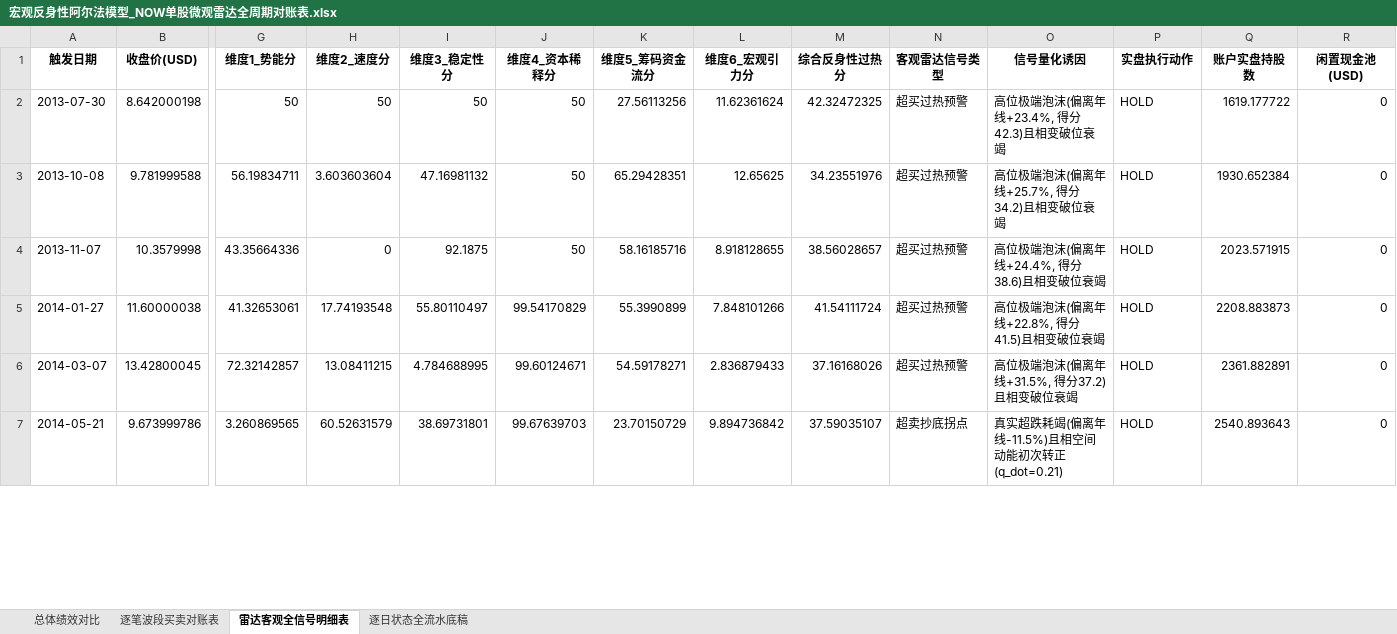
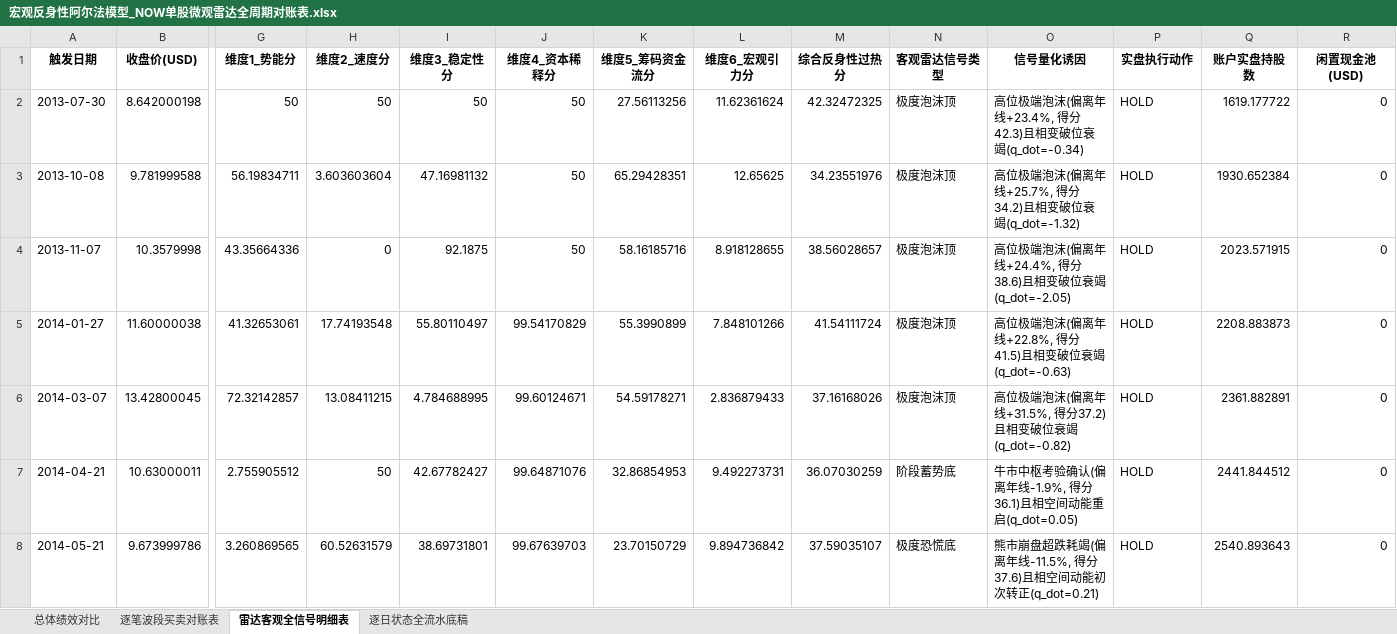
Before and after one commit to JiananZhao/html, an Excel workbook: 宏观反身性阿尔法模型_NOW单股微观雷达全周期对账表.xlsx, sheet 雷达客观全信号明细表, drawn as a sheet; only a part is shown, gaps mark what is left out; values as stored, in another font and other column widths than the file's, no borders; addresses are those after the commit; rows hold the shown columns only; the diff covers the shown part only; the diff names each change by its address in the sheet, - before the commit and + after, or states it on an @@ line.

```diff
--- a/宏观反身性阿尔法模型_NOW单股微观雷达全周期对账表.xlsx (sheet 雷达客观全信号明细表)
+++ b/宏观反身性阿尔法模型_NOW单股微观雷达全周期对账表.xlsx (sheet 雷达客观全信号明细表)
-N2:N6 (客观雷达信号类型): 超买过热预警
+N2:N6 (客观雷达信号类型): 极度泡沫顶
-O2 (信号量化诱因): 高位极端泡沫(偏离年线+23.4%, 得分42.3)且相变破位衰竭
+O2 (信号量化诱因): 高位极端泡沫(偏离年线+23.4%, 得分42.3)且相变破位衰竭(q_dot=-0.34)
-O3 (信号量化诱因): 高位极端泡沫(偏离年线+25.7%, 得分34.2)且相变破位衰竭
+O3 (信号量化诱因): 高位极端泡沫(偏离年线+25.7%, 得分34.2)且相变破位衰竭(q_dot=-1.32)
-O4 (信号量化诱因): 高位极端泡沫(偏离年线+24.4%, 得分38.6)且相变破位衰竭
+O4 (信号量化诱因): 高位极端泡沫(偏离年线+24.4%, 得分38.6)且相变破位衰竭(q_dot=-2.05)
-O5 (信号量化诱因): 高位极端泡沫(偏离年线+22.8%, 得分41.5)且相变破位衰竭
+O5 (信号量化诱因): 高位极端泡沫(偏离年线+22.8%, 得分41.5)且相变破位衰竭(q_dot=-0.63)
-O6 (信号量化诱因): 高位极端泡沫(偏离年线+31.5%, 得分37.2)且相变破位衰竭
+O6 (信号量化诱因): 高位极端泡沫(偏离年线+31.5%, 得分37.2)且相变破位衰竭(q_dot=-0.82)
+row 7: 2014-04-21 | 10.63000011 | 2.755905512 | 50 | 42.67782427 | 99.64871076 | 32.86854953 | 9.492273731 | 36.07030259 | 阶段蓄势底 | 牛市中枢考验确认(偏离年线-1.9%, 得分36.1)且相空间动能重启(q_dot=0.05) | HOLD | 2441.844512 | 0
-N8 (客观雷达信号类型): 超卖抄底拐点
+N8 (客观雷达信号类型): 极度恐慌底
-O8 (信号量化诱因): 真实超跌耗竭(偏离年线-11.5%)且相空间动能初次转正(q_dot=0.21)
+O8 (信号量化诱因): 熊市崩盘超跌耗竭(偏离年线-11.5%, 得分37.6)且相空间动能初次转正(q_dot=0.21)
```
Also changed, not shown: 32 added rows and 62 edited cells elsewhere in this sheet, sheet 逐日状态全流水底稿, 4 other files.
